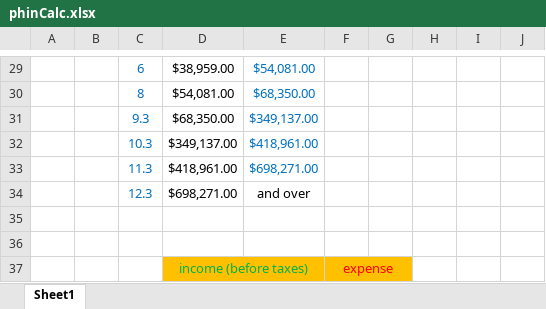
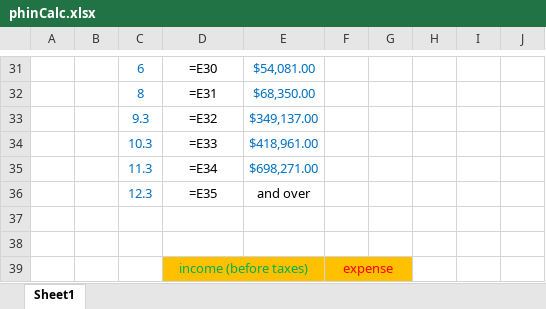
Before and after one commit to junlez/phinCalc, an Excel workbook: phinCalc.xlsx, sheet Sheet1, drawn as a sheet; only a part is shown, gaps mark what is left out; values as stored, in another font and other column widths than the file's, no borders; formulas without a stored value are shown as written; charts and pictures not drawn; addresses are those after the commit; the diff covers the shown part only; the diff names each change by its address in the sheet, - before the commit and + after, or states it on an @@ line.

```diff
--- a/phinCalc.xlsx (sheet Sheet1)
+++ b/phinCalc.xlsx (sheet Sheet1)
-D31: $38,959.00
+D31: =E30
-D32: $54,081.00
+D32: =E31
-D33: $68,350.00
+D33: =E32
-D34: $349,137.00
+D34: =E33
-D35: $418,961.00
+D35: =E34
-D36: $698,271.00
+D36: =E35
```
Also changed, not shown: other rows of this sheet, charts or pictures, 2 other files.
